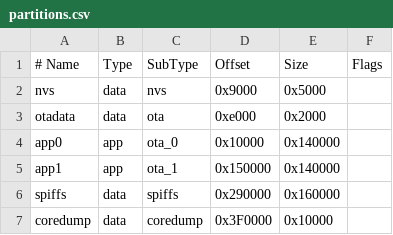
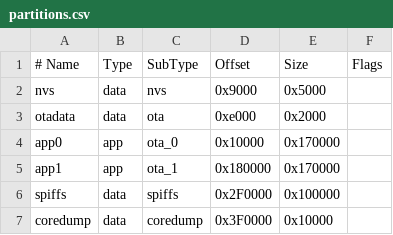
Before and after one commit to r3tr0spirat0r/HeishaMon, a CSV file: partitions.csv, drawn as a sheet; the diff names each change by its address in the sheet, - before the commit and + after, or states it on an @@ line.

```diff
--- a/partitions.csv
+++ b/partitions.csv
-E4:E5 (Size): 0x140000
+E4:E5 (Size): 0x170000
-D5 (Offset): 0x150000
+D5 (Offset): 0x180000
-D6 (Offset): 0x290000
+D6 (Offset): 0x2F0000
-E6 (Size): 0x160000
+E6 (Size): 0x100000
```
Also changed, not shown: 2 other files.
